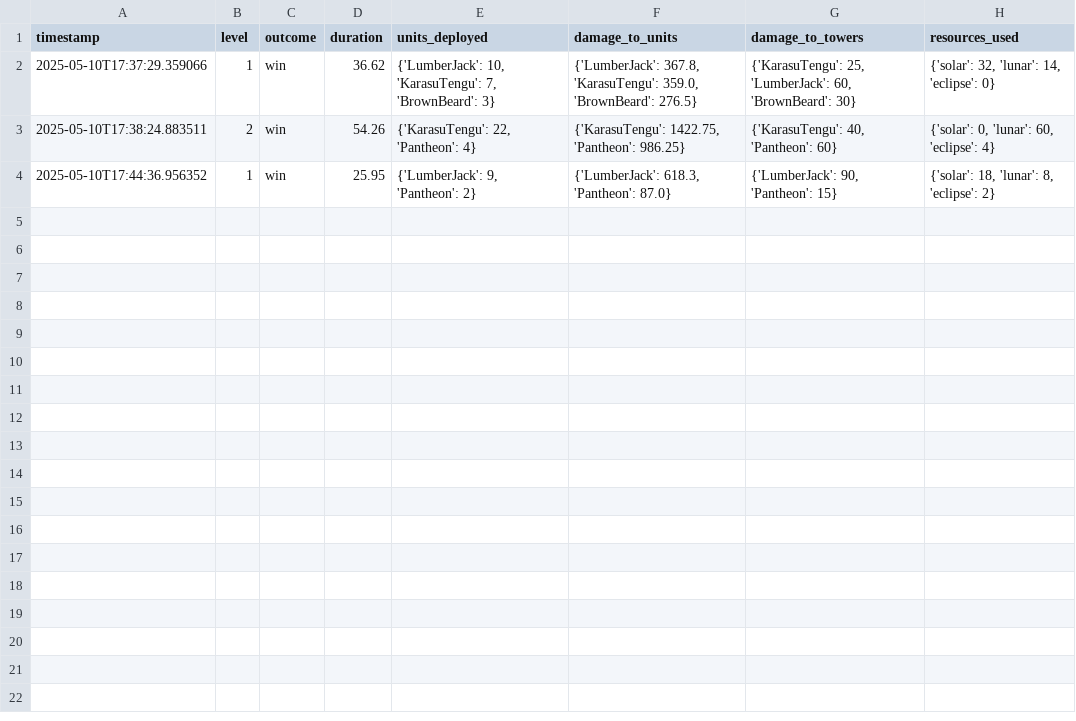
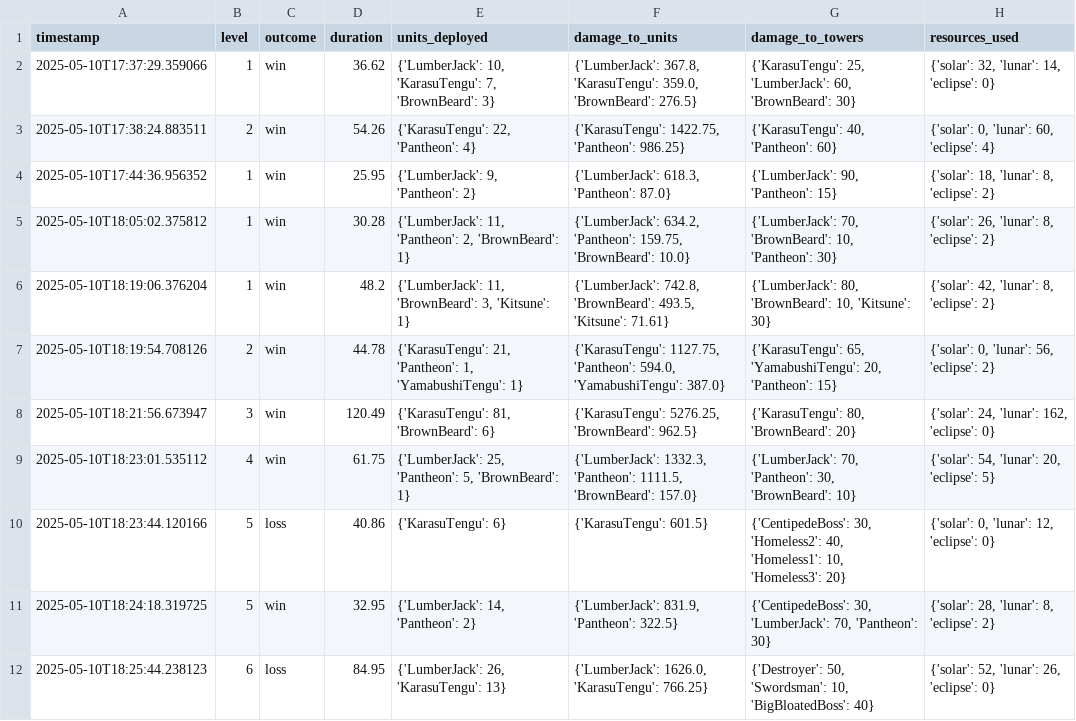
Before and after one commit to RiccardoMarioBonato/Tactical-Hero-Battle-Game, a CSV file: Graphs/game_stats.csv, drawn as a sheet.

```diff
--- a/Graphs/game_stats.csv
+++ b/Graphs/game_stats.csv
@@ -4 +4,9 @@ timestamp,level,outcome,duration,units_deployed,damage_to_units,damage_to_towers
 2025-05-10T17:44:36.956352,1,win,25.95,"{'LumberJack': 9, 'Pantheon': 2}","{'LumberJack': 618.3, 'Pantheon': 87.0}","{'LumberJack': 90, 'Pantheon': 15}","{'solar': 18, 'lunar': 8, 'eclipse': 2}"
+2025-05-10T18:05:02.375812,1,win,30.28,"{'LumberJack': 11, 'Pantheon': 2, 'BrownBeard': 1}","{'LumberJack': 634.2, 'Pantheon': 159.75, 'BrownBeard': 10.0}","{'LumberJack': 70, 'BrownBeard': 10, 'Pantheon': 30}","{'solar': 26, 'lunar': 8, 'eclipse': 2}"
+2025-05-10T18:19:06.376204,1,win,48.2,"{'LumberJack': 11, 'BrownBeard': 3, 'Kitsune': 1}","{'LumberJack': 742.8, 'BrownBeard': 493.5, 'Kitsune': 71.61}","{'LumberJack': 80, 'BrownBeard': 10, 'Kitsune': 30}","{'solar': 42, 'lunar': 8, 'eclipse': 2}"
+2025-05-10T18:19:54.708126,2,win,44.78,"{'KarasuTengu': 21, 'Pantheon': 1, 'YamabushiTengu': 1}","{'KarasuTengu': 1127.75, 'Pantheon': 594.0, 'YamabushiTengu': 387.0}","{'KarasuTengu': 65, 'YamabushiTengu': 20, 'Pantheon': 15}","{'solar': 0, 'lunar': 56, 'eclipse': 2}"
+2025-05-10T18:21:56.673947,3,win,120.49,"{'KarasuTengu': 81, 'BrownBeard': 6}","{'KarasuTengu': 5276.25, 'BrownBeard': 962.5}","{'KarasuTengu': 80, 'BrownBeard': 20}","{'solar': 24, 'lunar': 162, 'eclipse': 0}"
+2025-05-10T18:23:01.535112,4,win,61.75,"{'LumberJack': 25, 'Pantheon': 5, 'BrownBeard': 1}","{'LumberJack': 1332.3, 'Pantheon': 1111.5, 'BrownBeard': 157.0}","{'LumberJack': 70, 'Pantheon': 30, 'BrownBeard': 10}","{'solar': 54, 'lunar': 20, 'eclipse': 5}"
+2025-05-10T18:23:44.120166,5,loss,40.86,{'KarasuTengu': 6},{'KarasuTengu': 601.5},"{'CentipedeBoss': 30, 'Homeless2': 40, 'Homeless1': 10, 'Homeless3': 20}","{'solar': 0, 'lunar': 12, 'eclipse': 0}"
+2025-05-10T18:24:18.319725,5,win,32.95,"{'LumberJack': 14, 'Pantheon': 2}","{'LumberJack': 831.9, 'Pantheon': 322.5}","{'CentipedeBoss': 30, 'LumberJack': 70, 'Pantheon': 30}","{'solar': 28, 'lunar': 8, 'eclipse': 2}"
+2025-05-10T18:25:44.238123,6,loss,84.95,"{'LumberJack': 26, 'KarasuTengu': 13}","{'LumberJack': 1626.0, 'KarasuTengu': 766.25}","{'Destroyer': 50, 'Swordsman': 10, 'BigBloatedBoss': 40}","{'solar': 52, 'lunar': 26, 'eclipse': 0}"
```
Also changed, not shown: 4 other files.
